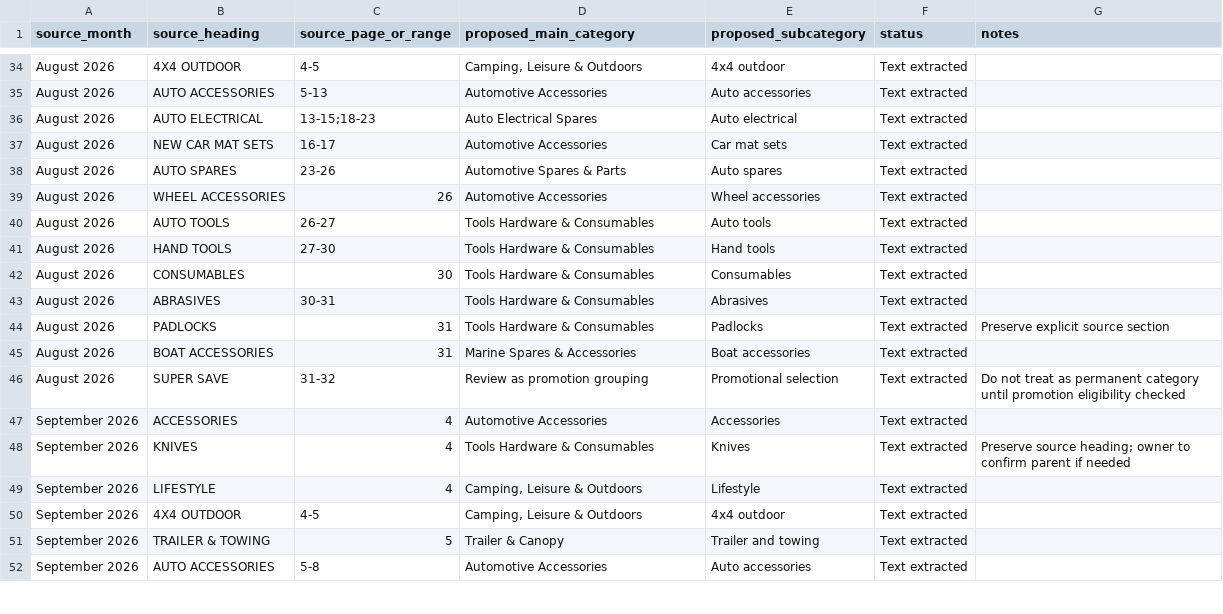
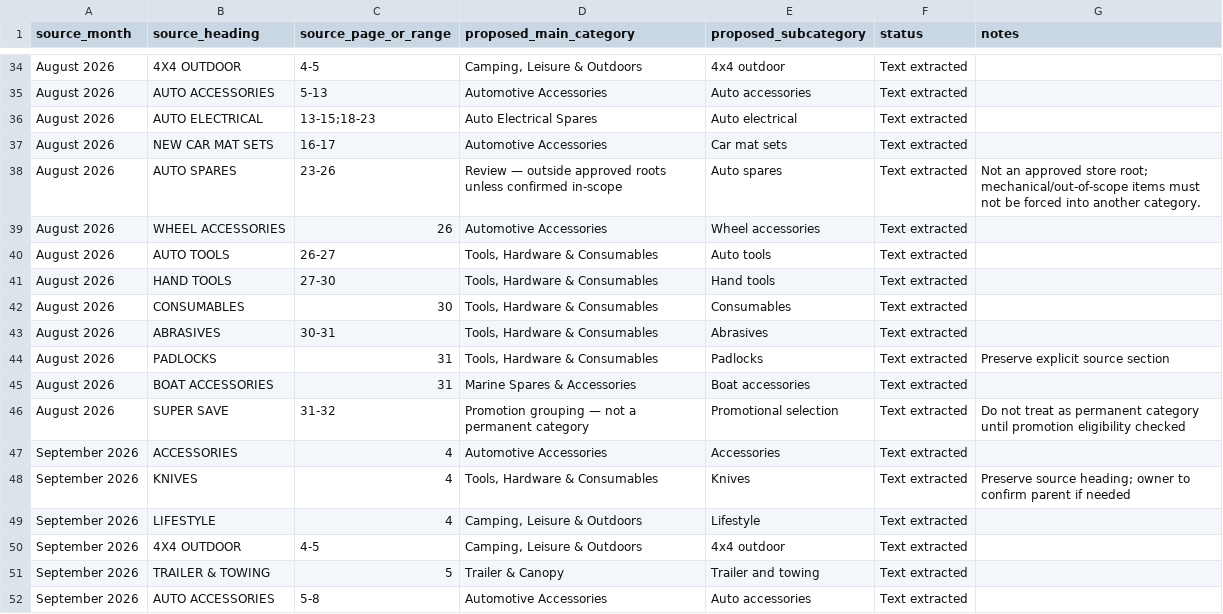
Before and after one commit to getwiredautoworx-max/get-wired-autoworx-store, a CSV file: staging/source-extracts/category-reconciliation-review-v5.csv, drawn as a sheet; only a part is shown, gaps mark what is left out; the diff covers the shown part only.

Commit message:
staging: normalize proposed mappings to approved store roots

```diff
--- a/staging/source-extracts/category-reconciliation-review-v5.csv
+++ b/staging/source-extracts/category-reconciliation-review-v5.csv
@@ -37,13 +37,13 @@
 "August 2026","NEW CAR MAT SETS","16-17","Automotive Accessories","Car mat sets","Text extracted",""
-"August 2026","AUTO SPARES","23-26","Automotive Spares & Parts","Auto spares","Text extracted",""
+"August 2026","AUTO SPARES","23-26","Review — outside approved roots unless confirmed in-scope","Auto spares","Text extracted"," Not an approved store root; mechanical/out-of-scope items must not be forced into another category."
 "August 2026","WHEEL ACCESSORIES","26","Automotive Accessories","Wheel accessories","Text extracted",""
-"August 2026","AUTO TOOLS","26-27","Tools Hardware & Consumables","Auto tools","Text extracted",""
-"August 2026","HAND TOOLS","27-30","Tools Hardware & Consumables","Hand tools","Text extracted",""
-"August 2026","CONSUMABLES","30","Tools Hardware & Consumables","Consumables","Text extracted",""
-"August 2026","ABRASIVES","30-31","Tools Hardware & Consumables","Abrasives","Text extracted",""
-"August 2026","PADLOCKS","31","Tools Hardware & Consumables","Padlocks","Text extracted","Preserve explicit source section"
+"August 2026","AUTO TOOLS","26-27","Tools, Hardware & Consumables","Auto tools","Text extracted",""
+"August 2026","HAND TOOLS","27-30","Tools, Hardware & Consumables","Hand tools","Text extracted",""
+"August 2026","CONSUMABLES","30","Tools, Hardware & Consumables","Consumables","Text extracted",""
+"August 2026","ABRASIVES","30-31","Tools, Hardware & Consumables","Abrasives","Text extracted",""
+"August 2026","PADLOCKS","31","Tools, Hardware & Consumables","Padlocks","Text extracted","Preserve explicit source section"
 "August 2026","BOAT ACCESSORIES","31","Marine Spares & Accessories","Boat accessories","Text extracted",""
-"August 2026","SUPER SAVE","31-32","Review as promotion grouping","Promotional selection","Text extracted","Do not treat as permanent category until promotion eligibility checked"
+"August 2026","SUPER SAVE","31-32","Promotion grouping — not a permanent category","Promotional selection","Text extracted","Do not treat as permanent category until promotion eligibility checked"
 "September 2026","ACCESSORIES","4","Automotive Accessories","Accessories","Text extracted",""
-"September 2026","KNIVES","4","Tools Hardware & Consumables","Knives","Text extracted","Preserve source heading; owner to confirm parent if needed"
+"September 2026","KNIVES","4","Tools, Hardware & Consumables","Knives","Text extracted","Preserve source heading; owner to confirm parent if needed"
 "September 2026","LIFESTYLE","4","Camping, Leisure & Outdoors","Lifestyle","Text extracted",""
```
Also changed, not shown: 42 edited cells elsewhere in this file.
